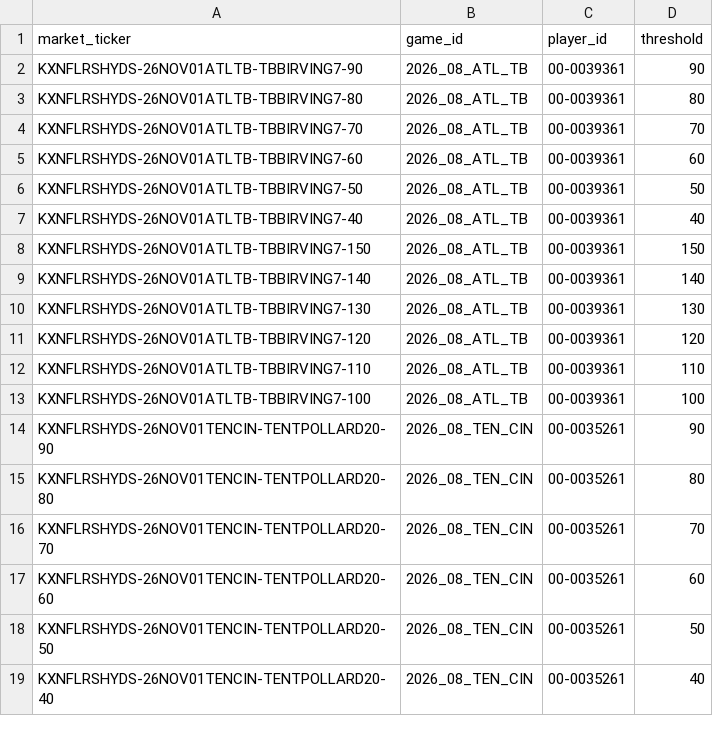
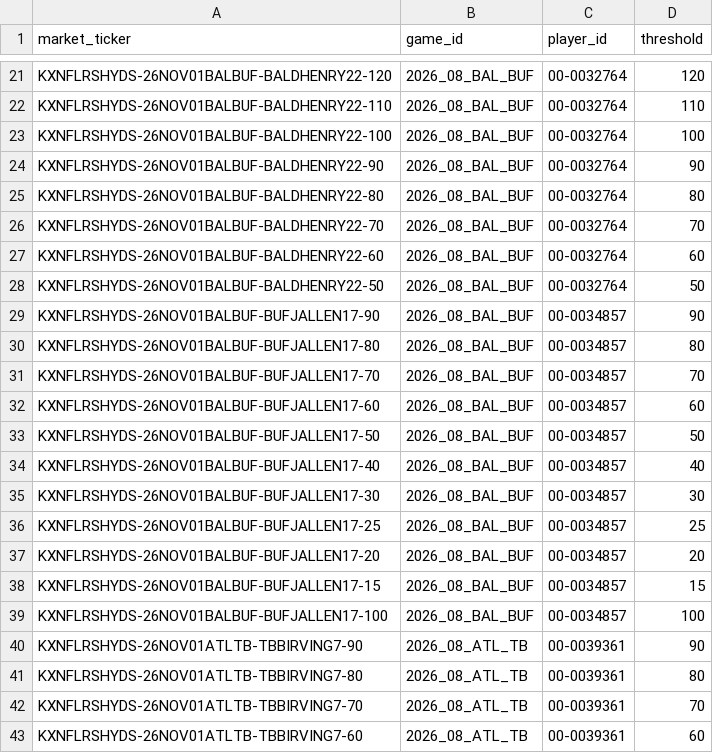
Before and after one commit to SaintSteven/Kalshi-trading-backend, a CSV file: research/nfl_prospective_paper_v001/data/rushing_market_mapping.csv, drawn as a sheet; only a part is shown, gaps mark what is left out; the shorter side is filled out with more unchanged rows; the diff covers the shown part only.

```diff
--- a/research/nfl_prospective_paper_v001/data/rushing_market_mapping.csv
+++ b/research/nfl_prospective_paper_v001/data/rushing_market_mapping.csv
@@ -2 +21,20 @@ market_ticker,game_id,player_id,threshold
+KXNFLRSHYDS-26NOV01BALBUF-BALDHENRY22-120,2026_08_BAL_BUF,00-0032764,120
+KXNFLRSHYDS-26NOV01BALBUF-BALDHENRY22-110,2026_08_BAL_BUF,00-0032764,110
+KXNFLRSHYDS-26NOV01BALBUF-BALDHENRY22-100,2026_08_BAL_BUF,00-0032764,100
+KXNFLRSHYDS-26NOV01BALBUF-BALDHENRY22-90,2026_08_BAL_BUF,00-0032764,90
+KXNFLRSHYDS-26NOV01BALBUF-BALDHENRY22-80,2026_08_BAL_BUF,00-0032764,80
+KXNFLRSHYDS-26NOV01BALBUF-BALDHENRY22-70,2026_08_BAL_BUF,00-0032764,70
+KXNFLRSHYDS-26NOV01BALBUF-BALDHENRY22-60,2026_08_BAL_BUF,00-0032764,60
+KXNFLRSHYDS-26NOV01BALBUF-BALDHENRY22-50,2026_08_BAL_BUF,00-0032764,50
+KXNFLRSHYDS-26NOV01BALBUF-BUFJALLEN17-90,2026_08_BAL_BUF,00-0034857,90
+KXNFLRSHYDS-26NOV01BALBUF-BUFJALLEN17-80,2026_08_BAL_BUF,00-0034857,80
+KXNFLRSHYDS-26NOV01BALBUF-BUFJALLEN17-70,2026_08_BAL_BUF,00-0034857,70
+KXNFLRSHYDS-26NOV01BALBUF-BUFJALLEN17-60,2026_08_BAL_BUF,00-0034857,60
+KXNFLRSHYDS-26NOV01BALBUF-BUFJALLEN17-50,2026_08_BAL_BUF,00-0034857,50
+KXNFLRSHYDS-26NOV01BALBUF-BUFJALLEN17-40,2026_08_BAL_BUF,00-0034857,40
+KXNFLRSHYDS-26NOV01BALBUF-BUFJALLEN17-30,2026_08_BAL_BUF,00-0034857,30
+KXNFLRSHYDS-26NOV01BALBUF-BUFJALLEN17-25,2026_08_BAL_BUF,00-0034857,25
+KXNFLRSHYDS-26NOV01BALBUF-BUFJALLEN17-20,2026_08_BAL_BUF,00-0034857,20
+KXNFLRSHYDS-26NOV01BALBUF-BUFJALLEN17-15,2026_08_BAL_BUF,00-0034857,15
+KXNFLRSHYDS-26NOV01BALBUF-BUFJALLEN17-100,2026_08_BAL_BUF,00-0034857,100
 KXNFLRSHYDS-26NOV01ATLTB-TBBIRVING7-90,2026_08_ATL_TB,00-0039361,90
```
Also changed, not shown: 19 added rows elsewhere in this file, research/nfl_prospective_paper_v001/data/collector_health.csv, 9 other files.
